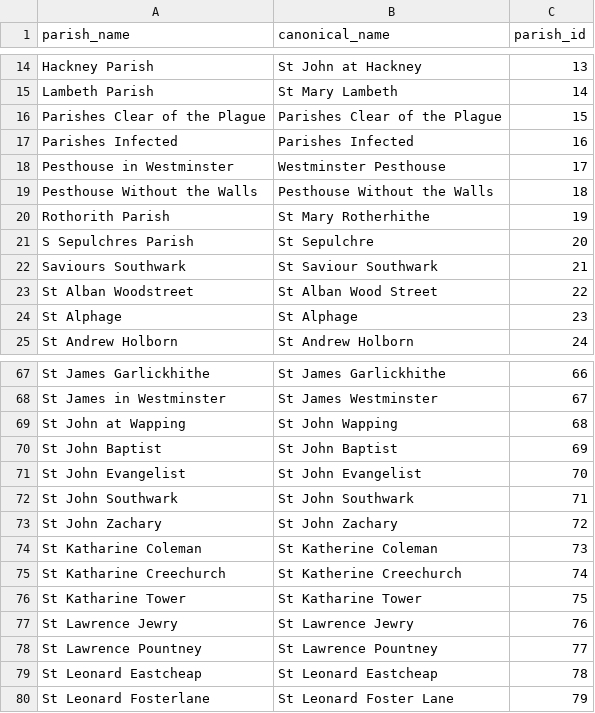
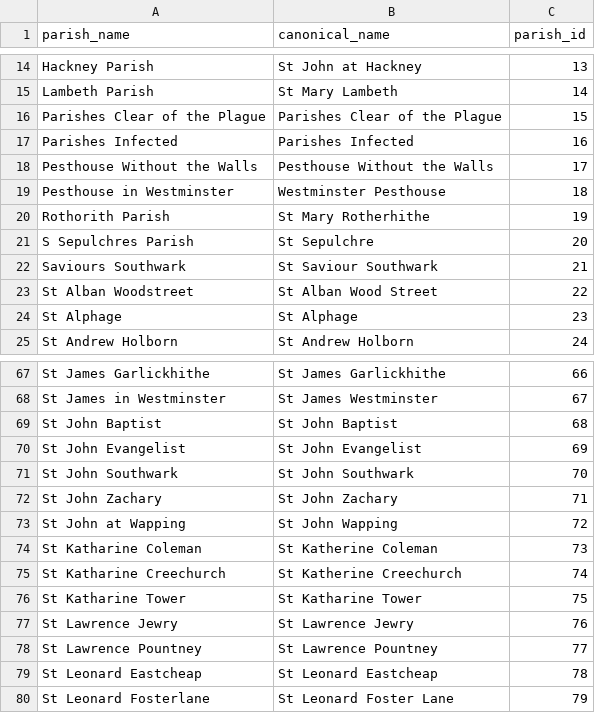
Before and after one commit to chnm/bom, a CSV file: bom-processing/scripts/bomr/data/parishes_unique.csv, drawn as a sheet; only a part is shown, gaps mark what is left out; the diff covers the shown part only.

```diff
--- a/bom-processing/scripts/bomr/data/parishes_unique.csv
+++ b/bom-processing/scripts/bomr/data/parishes_unique.csv
@@ -17,4 +17,4 @@ Parishes Clear of the Plague,Parishes Clear of the Plague,15
 Parishes Infected,Parishes Infected,16
-Pesthouse in Westminster,Westminster Pesthouse,17
-Pesthouse Without the Walls,Pesthouse Without the Walls,18
+Pesthouse Without the Walls,Pesthouse Without the Walls,17
+Pesthouse in Westminster,Westminster Pesthouse,18
 Rothorith Parish,St Mary Rotherhithe,19
@@ -68,7 +68,7 @@ St James Garlickhithe,St James Garlickhithe,66
 St James in Westminster,St James Westminster,67
-St John at Wapping,St John Wapping,68
-St John Baptist,St John Baptist,69
-St John Evangelist,St John Evangelist,70
-St John Southwark,St John Southwark,71
-St John Zachary,St John Zachary,72
+St John Baptist,St John Baptist,68
+St John Evangelist,St John Evangelist,69
+St John Southwark,St John Southwark,70
+St John Zachary,St John Zachary,71
+St John at Wapping,St John Wapping,72
 St Katharine Coleman,St Katherine Coleman,73
```
Also changed, not shown: 5 added rows, 5 removed rows and 16 edited cells elsewhere in this file, bom-processing/scripts/bomr/data/bills_general.csv, bom-processing/scripts/bomr/data/laxton_causes_1700.csv, 4 other files.
